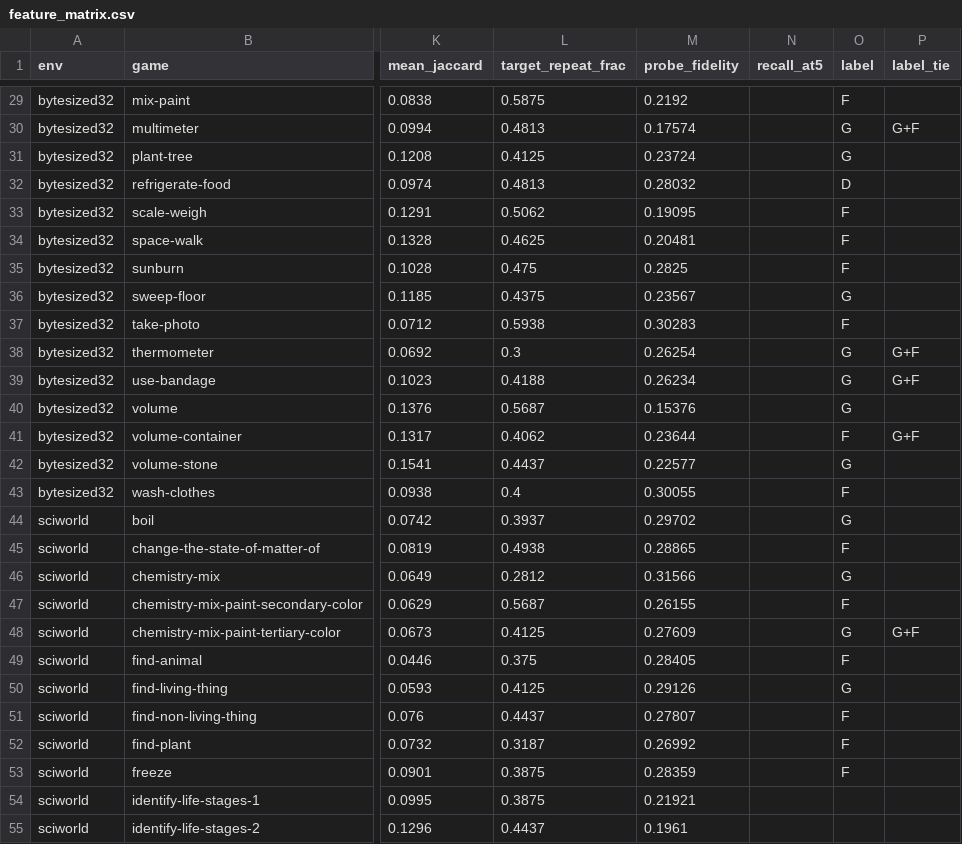
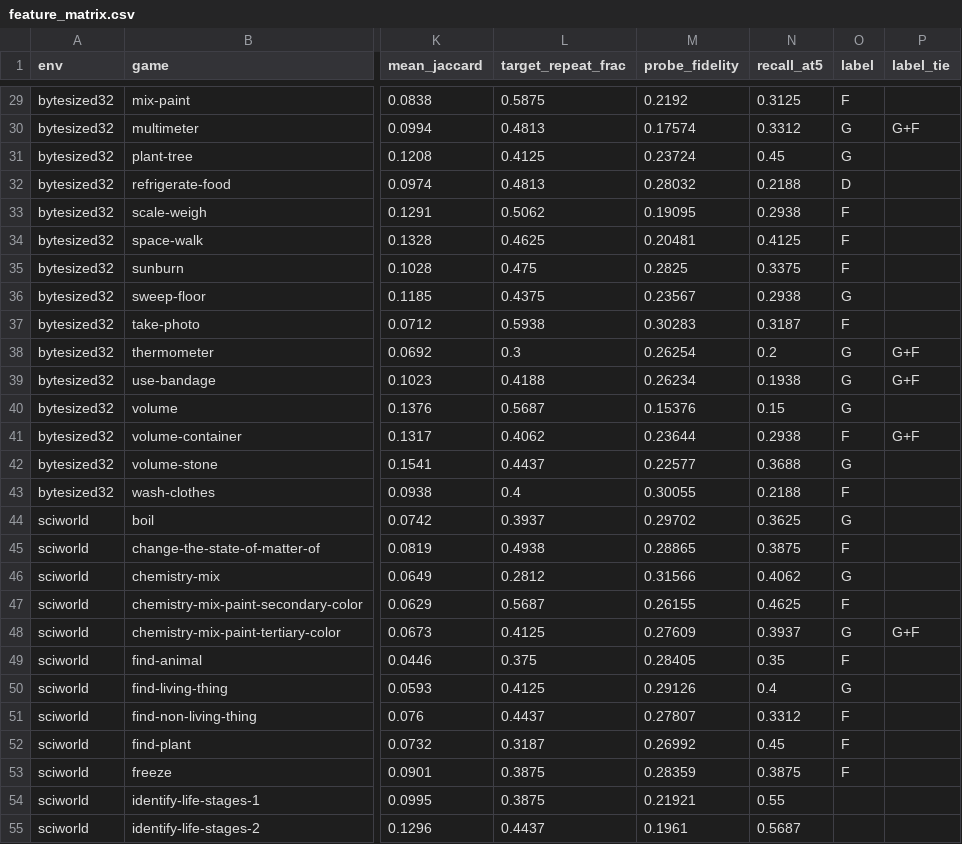
Before and after one commit to Shryes19/nemotron-AFML-research, a CSV file: results/features/feature_matrix.csv, drawn as a sheet; only a part is shown, gaps mark what is left out; the diff covers the shown part only; the diff names each change by its address in the sheet, - before the commit and + after, or states it on an @@ line.

Commit message:
Feature 3: Recall@5 on each game's own 32 training rows

```diff
--- a/results/features/feature_matrix.csv
+++ b/results/features/feature_matrix.csv
-N29 (recall_at5): (empty)
+N29 (recall_at5): 0.3125
-N30 (recall_at5): (empty)
+N30 (recall_at5): 0.3312
-N31 (recall_at5): (empty)
+N31 (recall_at5): 0.45
-N32 (recall_at5): (empty)
+N32 (recall_at5): 0.2188
-N33 (recall_at5): (empty)
+N33 (recall_at5): 0.2938
-N34 (recall_at5): (empty)
+N34 (recall_at5): 0.4125
-N35 (recall_at5): (empty)
+N35 (recall_at5): 0.3375
-N36 (recall_at5): (empty)
+N36 (recall_at5): 0.2938
-N37 (recall_at5): (empty)
+N37 (recall_at5): 0.3187
-N38 (recall_at5): (empty)
+N38 (recall_at5): 0.2
-N39 (recall_at5): (empty)
+N39 (recall_at5): 0.1938
-N40 (recall_at5): (empty)
+N40 (recall_at5): 0.15
-N41 (recall_at5): (empty)
+N41 (recall_at5): 0.2938
-N42 (recall_at5): (empty)
+N42 (recall_at5): 0.3688
-N43 (recall_at5): (empty)
+N43 (recall_at5): 0.2188
-N44 (recall_at5): (empty)
+N44 (recall_at5): 0.3625
-N45 (recall_at5): (empty)
+N45 (recall_at5): 0.3875
-N46 (recall_at5): (empty)
+N46 (recall_at5): 0.4062
-N47 (recall_at5): (empty)
+N47 (recall_at5): 0.4625
-N48 (recall_at5): (empty)
+N48 (recall_at5): 0.3937
-N49 (recall_at5): (empty)
+N49 (recall_at5): 0.35
-N50 (recall_at5): (empty)
+N50 (recall_at5): 0.4
-N51 (recall_at5): (empty)
+N51 (recall_at5): 0.3312
-N52 (recall_at5): (empty)
+N52 (recall_at5): 0.45
-N53 (recall_at5): (empty)
+N53 (recall_at5): 0.3875
-N54 (recall_at5): (empty)
+N54 (recall_at5): 0.55
-N55 (recall_at5): (empty)
+N55 (recall_at5): 0.5687
```
Also changed, not shown: 37 edited cells elsewhere in this file, 1 other file.
